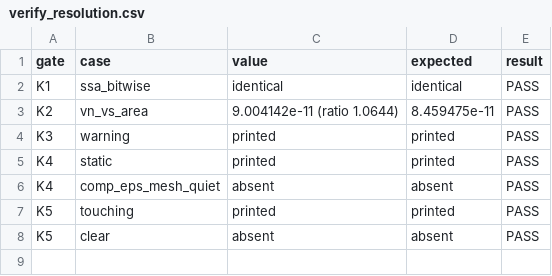
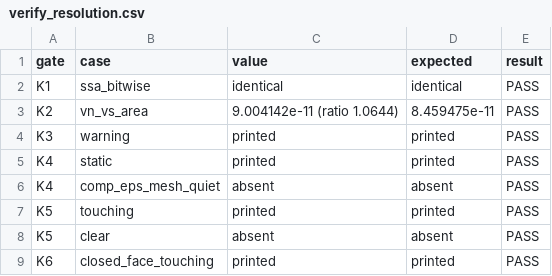
Before and after one commit to jackson-baglino/PetIGA-3.20, a CSV file: projects/lunar_cryosuction/studies/cryosuction/verification/verify_resolution.csv, drawn as a sheet.

```diff
--- a/projects/lunar_cryosuction/studies/cryosuction/verification/verify_resolution.csv
+++ b/projects/lunar_cryosuction/studies/cryosuction/verification/verify_resolution.csv
@@ -8 +8,2 @@ K5,touching,printed,printed,PASS
 K5,clear,absent,absent,PASS
+K6,closed_face_touching,printed,printed,PASS
```
Also changed, not shown: 4 other files.
